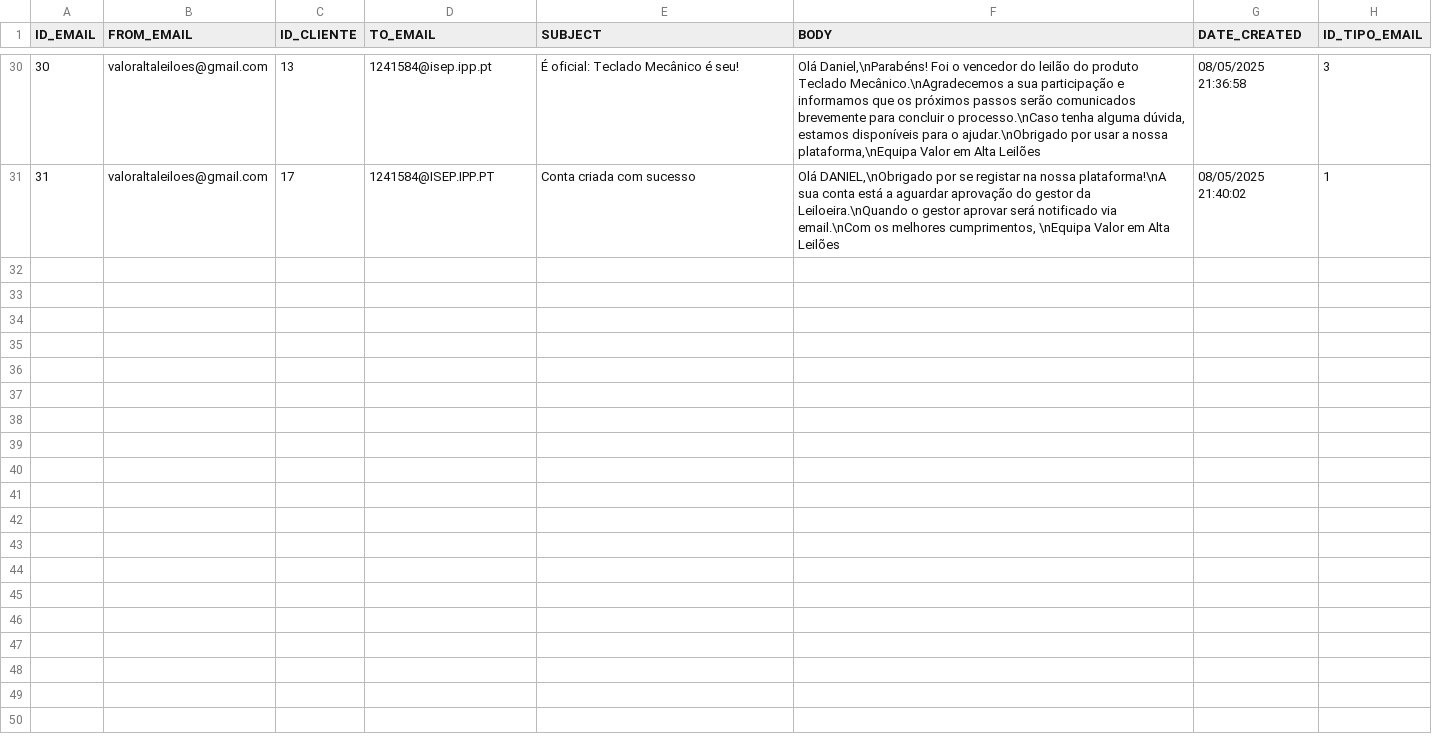
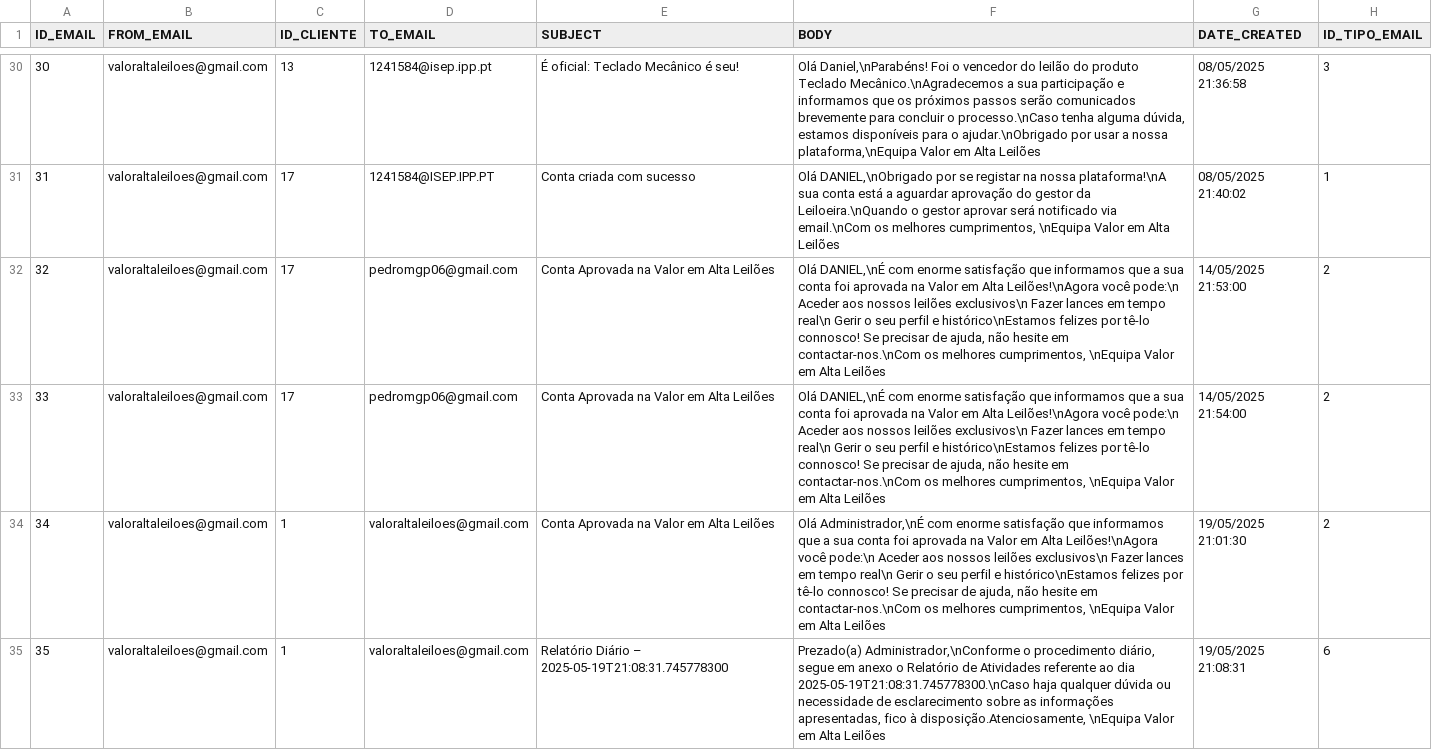
Before and after one commit to Leandro12415990/Grupo1Lp2, a CSV file: data/Email.csv, drawn as a sheet; only a part is shown, gaps mark what is left out; the diff covers the shown part only.

Commit message:
Emails - Envio de email com anexo do relatório diário

```diff
--- a/data/Email.csv
+++ b/data/Email.csv
@@ -31 +31,5 @@ ID_EMAIL;FROM_EMAIL;ID_CLIENTE;TO_EMAIL;SUBJECT;BODY;DATE_CREATED;ID_TIPO_EMAIL
 31;valoraltaleiloes@gmail.com;17;1241584@ISEP.IPP.PT;Conta criada com sucesso;Olá DANIEL,\nObrigado por se registar na nossa plataforma!\nA sua conta está a aguardar aprovação do gestor da Leiloeira.\nQuando o gestor aprovar será notificado via email.\nCom os melhores cumprimentos, \nEquipa Valor em Alta Leilões;08/05/2025 21:40:02;1
+32;valoraltaleiloes@gmail.com;17;pedromgp06@gmail.com;Conta Aprovada na Valor em Alta Leilões;Olá DANIEL,\nÉ com enorme satisfação que informamos que a sua conta foi aprovada na Valor em Alta Leilões!\nAgora você pode:\n	Aceder aos nossos leilões exclusivos\n	Fazer lances em tempo real\n	Gerir o seu perfil e histórico\nEstamos felizes por tê-lo connosco! Se precisar de ajuda, não hesite em contactar-nos.\nCom os melhores cumprimentos,  \nEquipa Valor em Alta Leilões;14/05/2025 21:53:00;2
+33;valoraltaleiloes@gmail.com;17;pedromgp06@gmail.com;Conta Aprovada na Valor em Alta Leilões;Olá DANIEL,\nÉ com enorme satisfação que informamos que a sua conta foi aprovada na Valor em Alta Leilões!\nAgora você pode:\n	Aceder aos nossos leilões exclusivos\n	Fazer lances em tempo real\n	Gerir o seu perfil e histórico\nEstamos felizes por tê-lo connosco! Se precisar de ajuda, não hesite em contactar-nos.\nCom os melhores cumprimentos,  \nEquipa Valor em Alta Leilões;14/05/2025 21:54:00;2
+34;valoraltaleiloes@gmail.com;1;valoraltaleiloes@gmail.com;Conta Aprovada na Valor em Alta Leilões;Olá Administrador,\nÉ com enorme satisfação que informamos que a sua conta foi aprovada na Valor em Alta Leilões!\nAgora você pode:\n	Aceder aos nossos leilões exclusivos\n	Fazer lances em tempo real\n	Gerir o seu perfil e histórico\nEstamos felizes por tê-lo connosco! Se precisar de ajuda, não hesite em contactar-nos.\nCom os melhores cumprimentos,  \nEquipa Valor em Alta Leilões;19/05/2025 21:01:30;2
+35;valoraltaleiloes@gmail.com;1;valoraltaleiloes@gmail.com;Relatório Diário – 2025-05-19T21:08:31.745778300;Prezado(a) Administrador,\nConforme o procedimento diário, segue em anexo o Relatório de Atividades referente ao dia 2025-05-19T21:08:31.745778300.\nCaso haja qualquer dúvida ou necessidade de esclarecimento sobre as informações apresentadas, fico à disposição.Atenciosamente, \nEquipa Valor em Alta Leilões;19/05/2025 21:08:31;6
```
Also changed, not shown: 4 added rows elsewhere in this file, data/Template.csv, data/Utilizador.csv, 4 other files.
